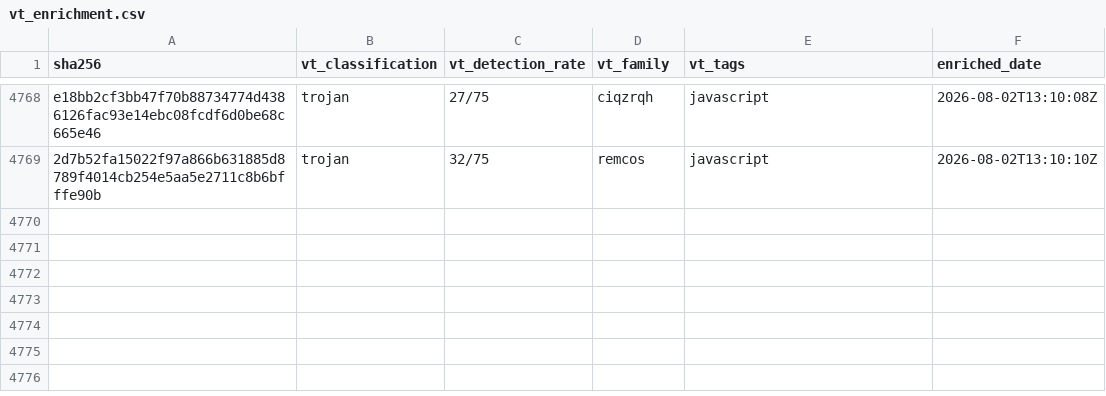
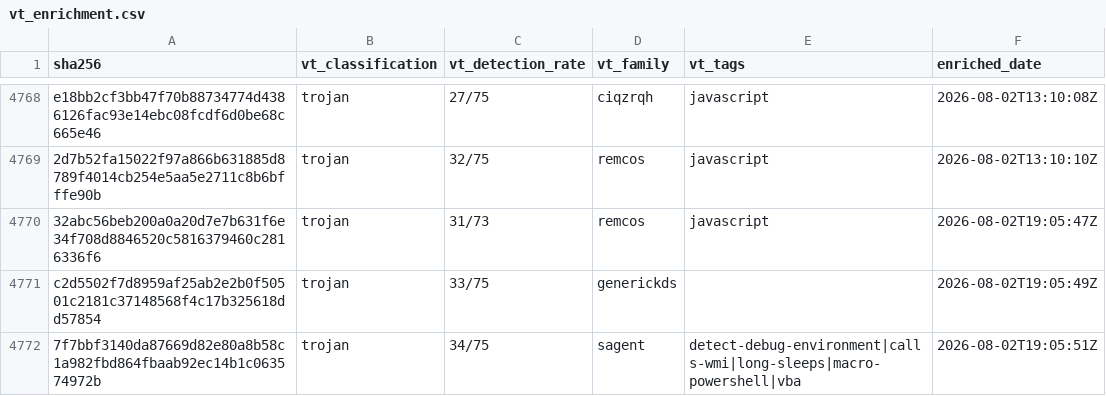
Before and after one commit to elchacal801/threat-intel-reference, a CSV file: data/raw/vt_enrichment.csv, drawn as a sheet; only a part is shown, gaps mark what is left out.

```diff
--- a/data/raw/vt_enrichment.csv
+++ b/data/raw/vt_enrichment.csv
@@ -4769 +4769,4 @@ e18bb2cf3bb47f70b88734774d4386126fac93e14ebc08fcdf6d0be68c665e46,trojan,27/75,ci
 2d7b52fa15022f97a866b631885d8789f4014cb254e5aa5e2711c8b6bfffe90b,trojan,32/75,remcos,javascript,2026-08-02T13:10:10Z
+32abc56beb200a0a20d7e7b631f6e34f708d8846520c5816379460c2816336f6,trojan,31/73,remcos,javascript,2026-08-02T19:05:47Z
+c2d5502f7d8959af25ab2e2b0f50501c2181c37148568f4c17b325618dd57854,trojan,33/75,generickds,,2026-08-02T19:05:49Z
+7f7bbf3140da87669d82e80a8b58c1a982fbd864fbaab92ec14b1c063574972b,trojan,34/75,sagent,detect-debug-environment|calls-wmi|long-sleeps|macro-powershell|vba,2026-08-02T19:05:51Z
```
Also changed, not shown: 6 other files.
